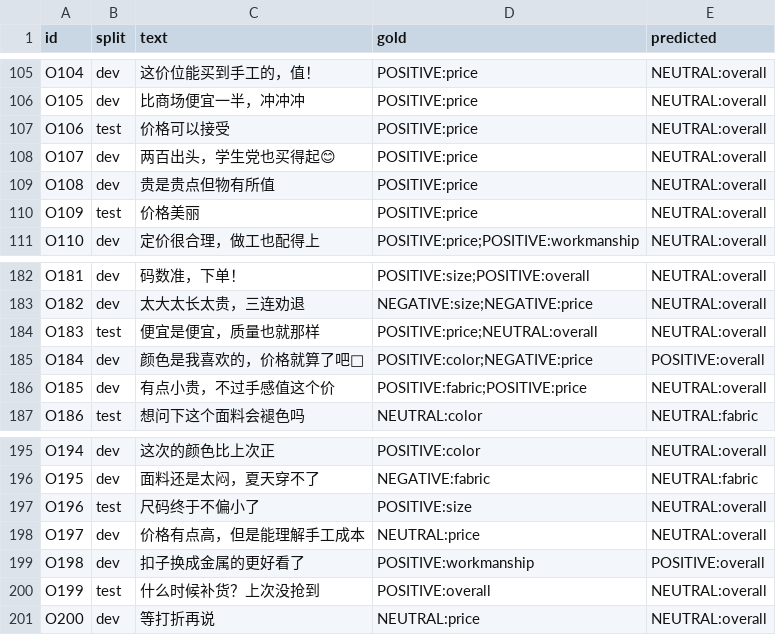
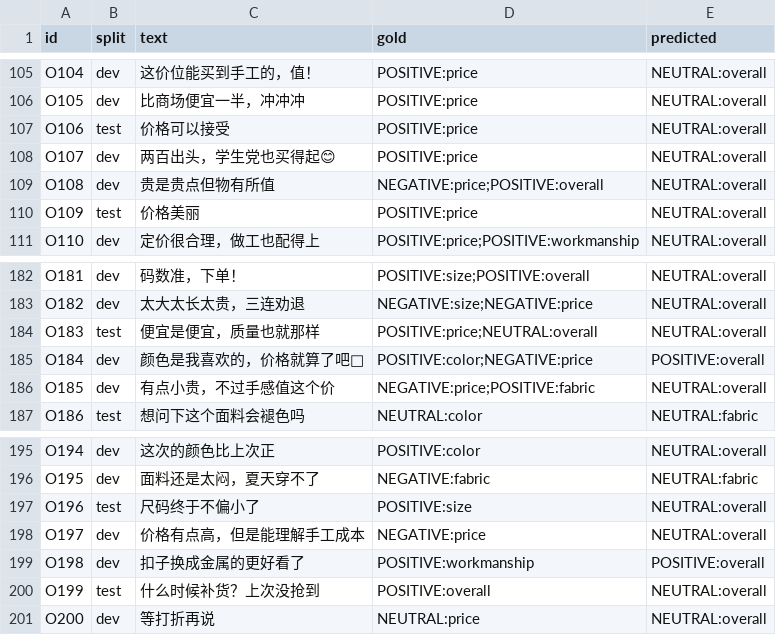
Before and after one commit to xiiiiimu/craftPilot, a CSV file: docs/evaluation/runs/baseline-v2/eval-opinions.csv, drawn as a sheet; only a part is shown, gaps mark what is left out.

```diff
--- a/docs/evaluation/runs/baseline-v2/eval-opinions.csv
+++ b/docs/evaluation/runs/baseline-v2/eval-opinions.csv
@@ -108,3 +108,3 @@ O106,test,价格可以接受,POSITIVE:price,NEUTRAL:overall
 O107,dev,两百出头，学生党也买得起😊,POSITIVE:price,NEUTRAL:overall
-O108,dev,贵是贵点但物有所值,POSITIVE:price,NEUTRAL:overall
+O108,dev,贵是贵点但物有所值,NEGATIVE:price;POSITIVE:overall,NEUTRAL:overall
 O109,test,价格美丽,POSITIVE:price,NEUTRAL:overall
@@ -185,3 +185,3 @@ O183,test,便宜是便宜，质量也就那样,POSITIVE:price;NEUTRAL:overall,NE
 O184,dev,颜色是我喜欢的，价格就算了吧🙂,POSITIVE:color;NEGATIVE:price,POSITIVE:overall
-O185,dev,有点小贵，不过手感值这个价,POSITIVE:fabric;POSITIVE:price,NEUTRAL:overall
+O185,dev,有点小贵，不过手感值这个价,NEGATIVE:price;POSITIVE:fabric,NEUTRAL:overall
 O186,test,想问下这个面料会褪色吗,NEUTRAL:color,NEUTRAL:fabric
@@ -197,3 +197,3 @@ O195,dev,面料还是太闷，夏天穿不了,NEGATIVE:fabric,NEUTRAL:fabric
 O196,test,尺码终于不偏小了,POSITIVE:size,NEUTRAL:overall
-O197,dev,价格有点高，但是能理解手工成本,NEUTRAL:price,NEUTRAL:overall
+O197,dev,价格有点高，但是能理解手工成本,NEGATIVE:price,NEUTRAL:overall
 O198,dev,扣子换成金属的更好看了,POSITIVE:workmanship,POSITIVE:overall
```
Also changed, not shown: 40 other files.
